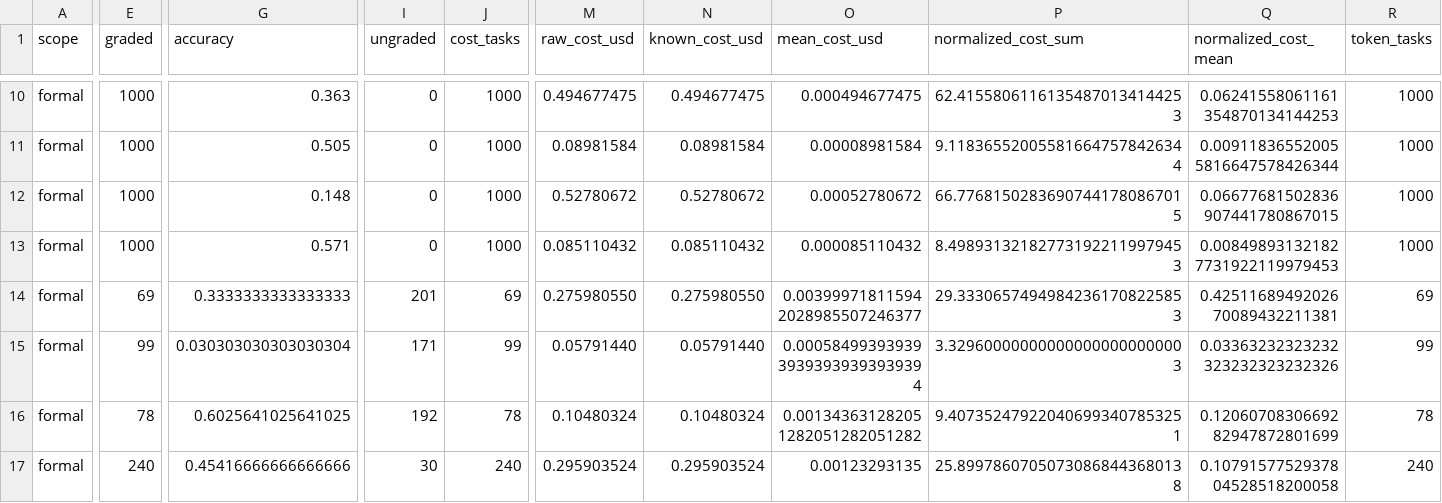
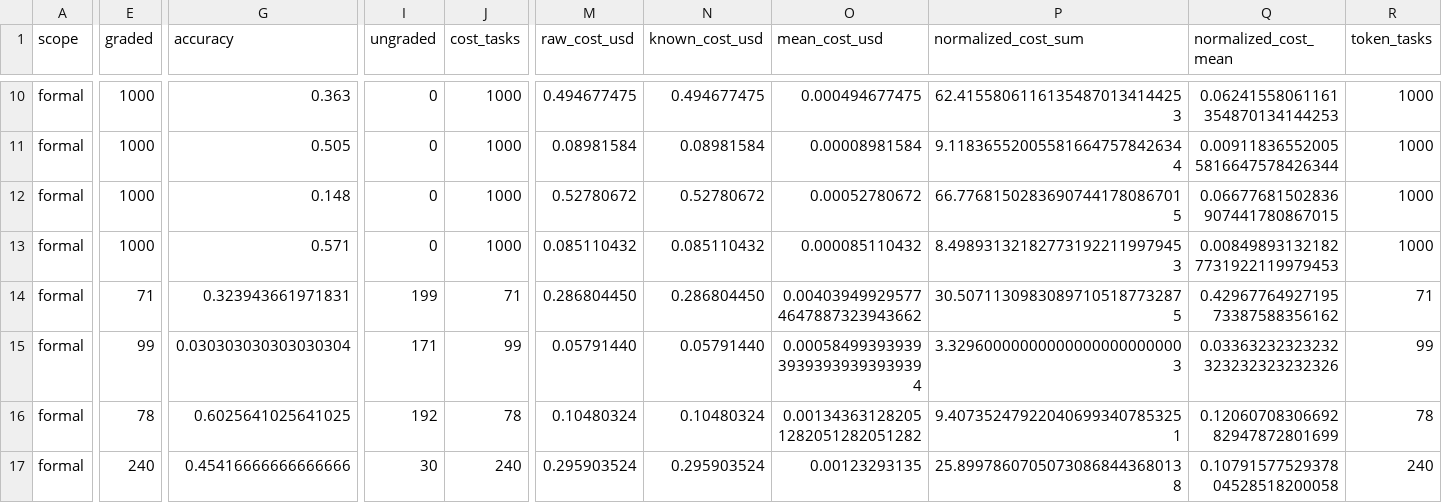
Before and after one commit to shanbinn1202-cloud/benchmark-router-dashboard, a CSV file: docs/assets/models.csv, drawn as a sheet; only a part is shown, gaps mark what is left out; the diff covers the shown part only; the diff names each change by its address in the sheet, - before the commit and + after, or states it on an @@ line.

```diff
--- a/docs/assets/models.csv
+++ b/docs/assets/models.csv
-E14 (graded): 69
+E14 (graded): 71
-G14 (accuracy): 0.3333333333333333
+G14 (accuracy): 0.323943661971831
-I14 (ungraded): 201
+I14 (ungraded): 199
-J14 (cost_tasks): 69
+J14 (cost_tasks): 71
-M14 (raw_cost_usd): 0.275980550
+M14 (raw_cost_usd): 0.286804450
-N14 (known_cost_usd): 0.275980550
+N14 (known_cost_usd): 0.286804450
-O14 (mean_cost_usd): 0.003999718115942028985507246377
+O14 (mean_cost_usd): 0.004039499295774647887323943662
-P14 (normalized_cost_sum): 29.33306574949842361708225853
+P14 (normalized_cost_sum): 30.50711309830897105187732875
-Q14 (normalized_cost_mean): 0.4251168949202670089432211381
+Q14 (normalized_cost_mean): 0.4296776492719573387588356162
-R14 (token_tasks): 69
+R14 (token_tasks): 71
```
Also changed, not shown: 5 edited cells elsewhere in this file, 1 other file.
